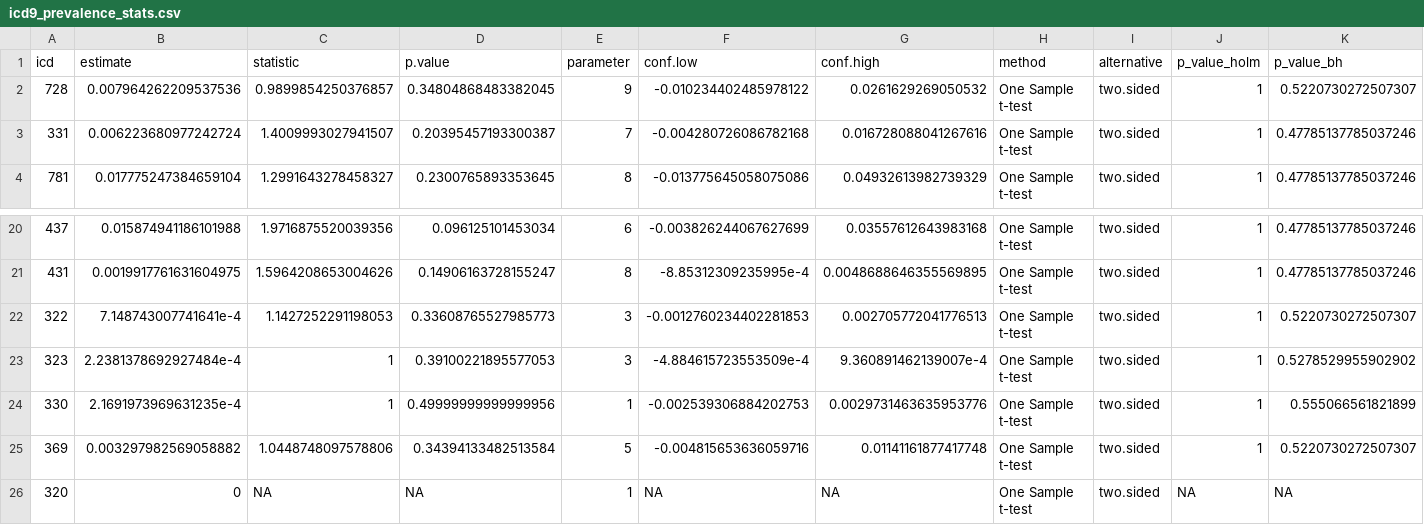
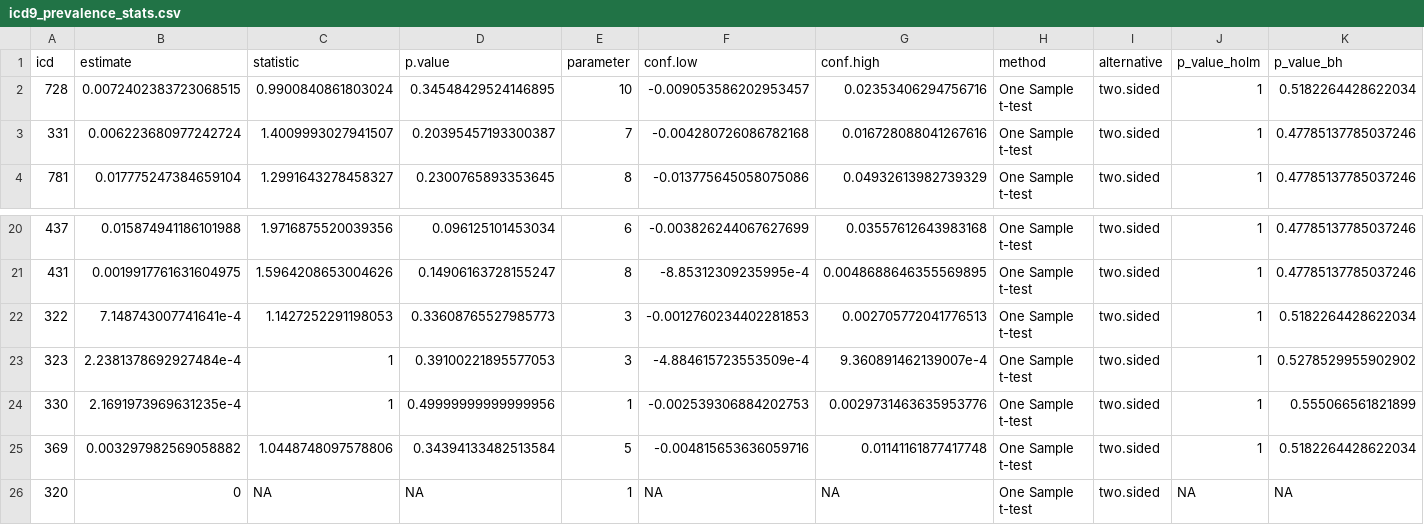
Before and after one commit to covidclinical/Phase1.1NeuroRCode, a CSV file: results/icd9_prevalence_stats.csv, drawn as a sheet; only a part is shown, gaps mark what is left out; the diff names each change by its address in the sheet, - before the commit and + after, or states it on an @@ line.

```diff
--- a/results/icd9_prevalence_stats.csv
+++ b/results/icd9_prevalence_stats.csv
-B2 (estimate): 0.007964262209537536
+B2 (estimate): 0.0072402383723068515
-C2 (statistic): 0.9899854250376857
+C2 (statistic): 0.9900840861803024
-D2 (p.value): 0.34804868483382045
+D2 (p.value): 0.34548429524146895
-E2 (parameter): 9
+E2 (parameter): 10
-F2 (conf.low): -0.010234402485978122
+F2 (conf.low): -0.009053586202953457
-G2 (conf.high): 0.0261629269050532
+G2 (conf.high): 0.02353406294756716
-K2 (p_value_bh): 0.5220730272507307
+K2 (p_value_bh): 0.5182264428622034
-K22 (p_value_bh): 0.5220730272507307
+K22 (p_value_bh): 0.5182264428622034
-K25 (p_value_bh): 0.5220730272507307
+K25 (p_value_bh): 0.5182264428622034
```
Also changed, not shown: results/icd9_fish_tab.csv, 11 other files.
